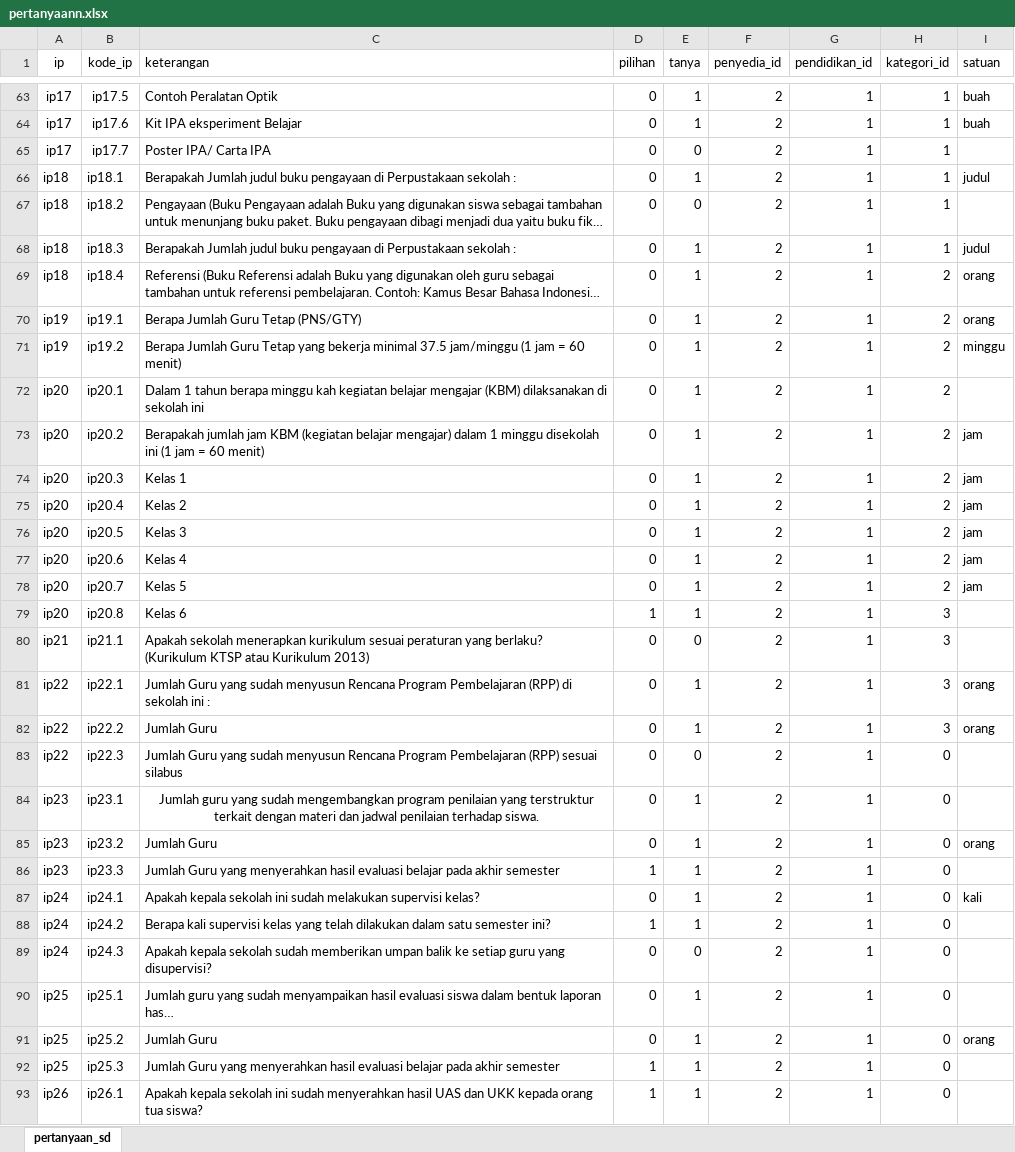
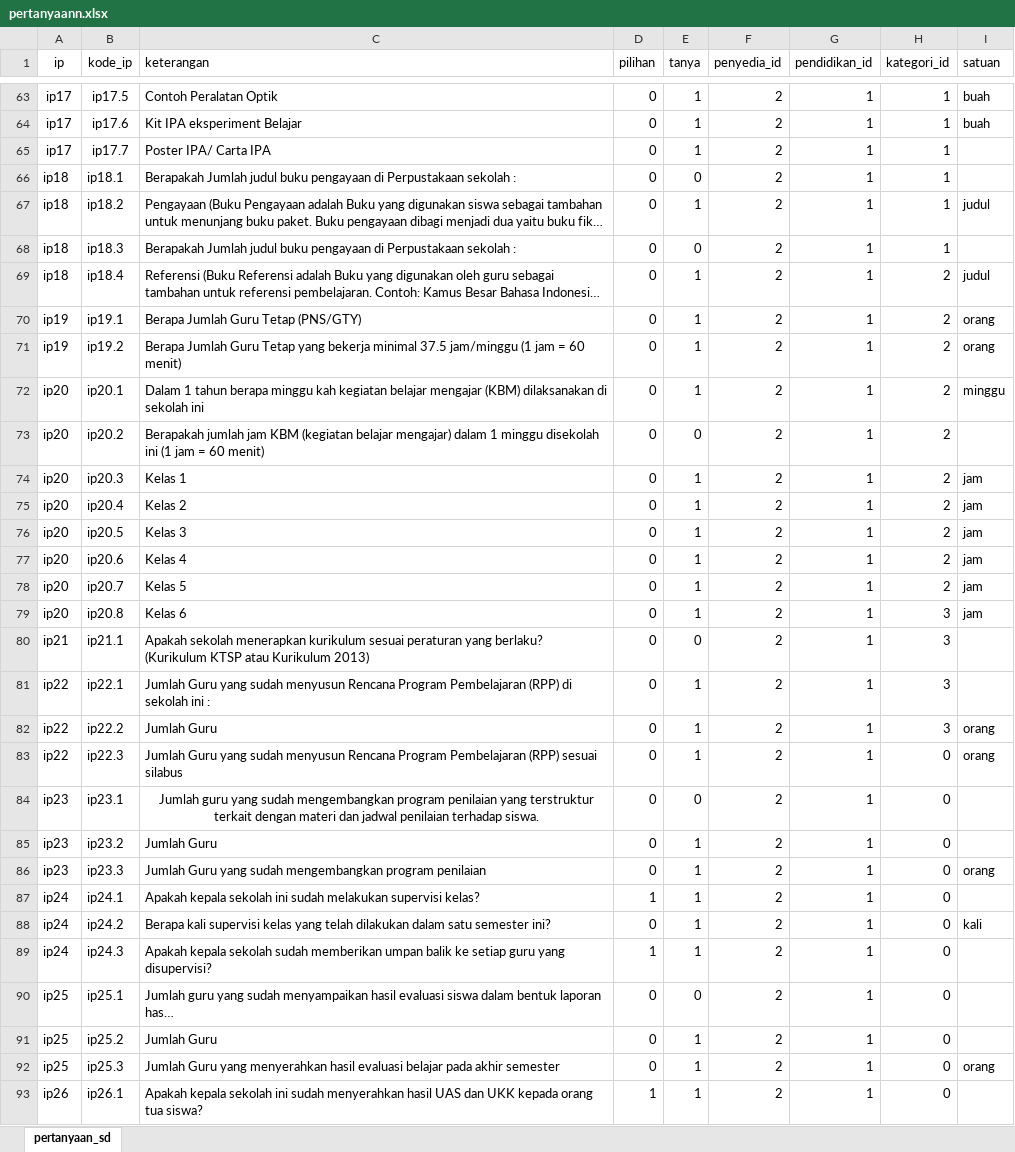
Before and after one commit to haidi20/standar-pelayanan-minimal, an Excel workbook: storage/file/pertanyaann.xlsx, sheet pertanyaan_sd, drawn as a sheet; only a part is shown, gaps mark what is left out; long unchanged cells end in …; values as stored, in another font and other column widths than the file's, no borders; the diff covers the shown part only; the diff names each change by its address in the sheet, - before the commit and + after, or states it on an @@ line.

```diff
--- a/storage/file/pertanyaann.xlsx (sheet pertanyaan_sd)
+++ b/storage/file/pertanyaann.xlsx (sheet pertanyaan_sd)
-E65 (tanya): 0
+E65 (tanya): 1
-E66 (tanya): 1
+E66 (tanya): 0
-I66 (satuan): judul
+I66 (satuan): (empty)
-E67 (tanya): 0
+E67 (tanya): 1
-I67 (satuan): (empty)
+I67 (satuan): judul
-E68 (tanya): 1
+E68 (tanya): 0
-I68 (satuan): judul
+I68 (satuan): (empty)
-I69 (satuan): orang
+I69 (satuan): judul
-I71 (satuan): minggu
+I71 (satuan): orang
-I72 (satuan): (empty)
+I72 (satuan): minggu
-E73 (tanya): 1
+E73 (tanya): 0
-I73 (satuan): jam
+I73 (satuan): (empty)
-D79 (pilihan): 1
+D79 (pilihan): 0
-I79 (satuan): (empty)
+I79 (satuan): jam
-I81 (satuan): orang
+I81 (satuan): (empty)
-E83 (tanya): 0
+E83 (tanya): 1
-I83 (satuan): (empty)
+I83 (satuan): orang
-E84 (tanya): 1
+E84 (tanya): 0
-I85 (satuan): orang
+I85 (satuan): (empty)
-C86 (keterangan): …Guru yang menyerahkan hasil evaluasi belajar pada akhir semester
+C86 (keterangan): …Guru yang sudah mengembangkan program penilaian
-D86 (pilihan): 1
+D86 (pilihan): 0
-I86 (satuan): (empty)
+I86 (satuan): orang
-D87 (pilihan): 0
+D87 (pilihan): 1
-I87 (satuan): kali
+I87 (satuan): (empty)
-D88 (pilihan): 1
+D88 (pilihan): 0
-I88 (satuan): (empty)
+I88 (satuan): kali
-D89 (pilihan): 0
+D89 (pilihan): 1
-E89 (tanya): 0
+E89 (tanya): 1
-E90 (tanya): 1
+E90 (tanya): 0
-I91 (satuan): orang
+I91 (satuan): (empty)
-D92 (pilihan): 1
+D92 (pilihan): 0
-I92 (satuan): (empty)
+I92 (satuan): orang
```
Also changed, not shown: 12 edited cells elsewhere in this sheet, 3 other files.
